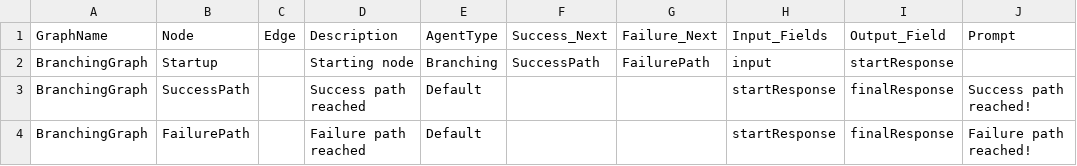
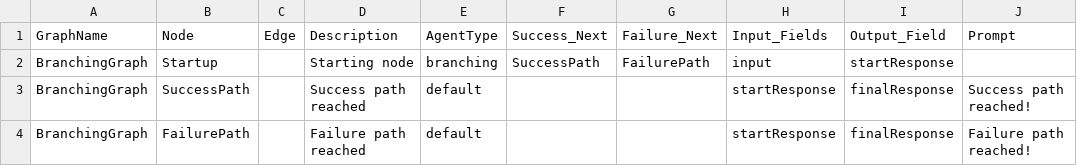
Before and after one commit to jwwelbor/AgentMap, a CSV file: examples/BranchingGraph.csv, drawn as a sheet.

Commit message:
feat: Update execution routes to use GraphBundleService and improve error handling; add integration tests for API execution fixes

```diff
--- a/examples/BranchingGraph.csv
+++ b/examples/BranchingGraph.csv
@@ -1,4 +1,4 @@
 GraphName,Node,Edge,Description,AgentType,Success_Next,Failure_Next,Input_Fields,Output_Field,Prompt
-BranchingGraph,Startup,,Starting node,Branching,SuccessPath,FailurePath,input,startResponse,
-BranchingGraph,SuccessPath,,Success path reached,Default,,,startResponse,finalResponse,Success path reached!
-BranchingGraph,FailurePath,,Failure path reached,Default,,,startResponse,finalResponse,Failure path reached!
+BranchingGraph,Startup,,Starting node,branching,SuccessPath,FailurePath,input,startResponse,
+BranchingGraph,SuccessPath,,Success path reached,default,,,startResponse,finalResponse,Success path reached!
+BranchingGraph,FailurePath,,Failure path reached,default,,,startResponse,finalResponse,Failure path reached!
```
Also changed, not shown: 6 other files.
